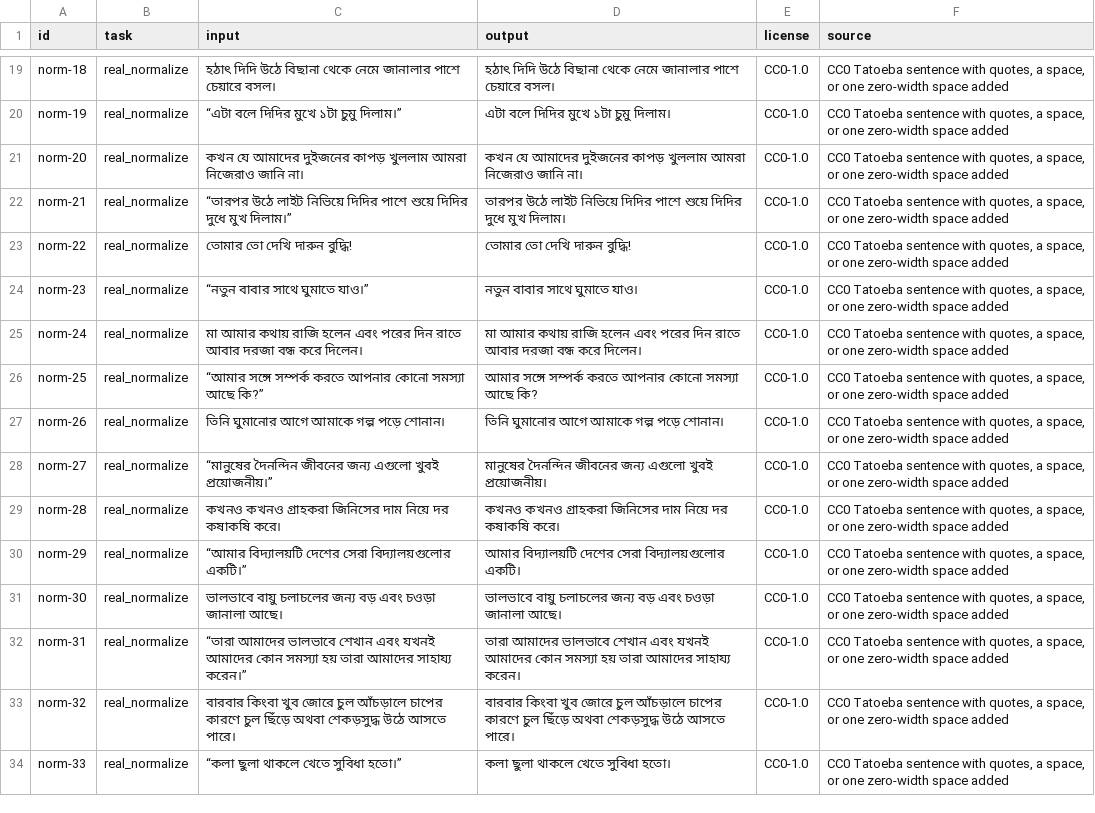
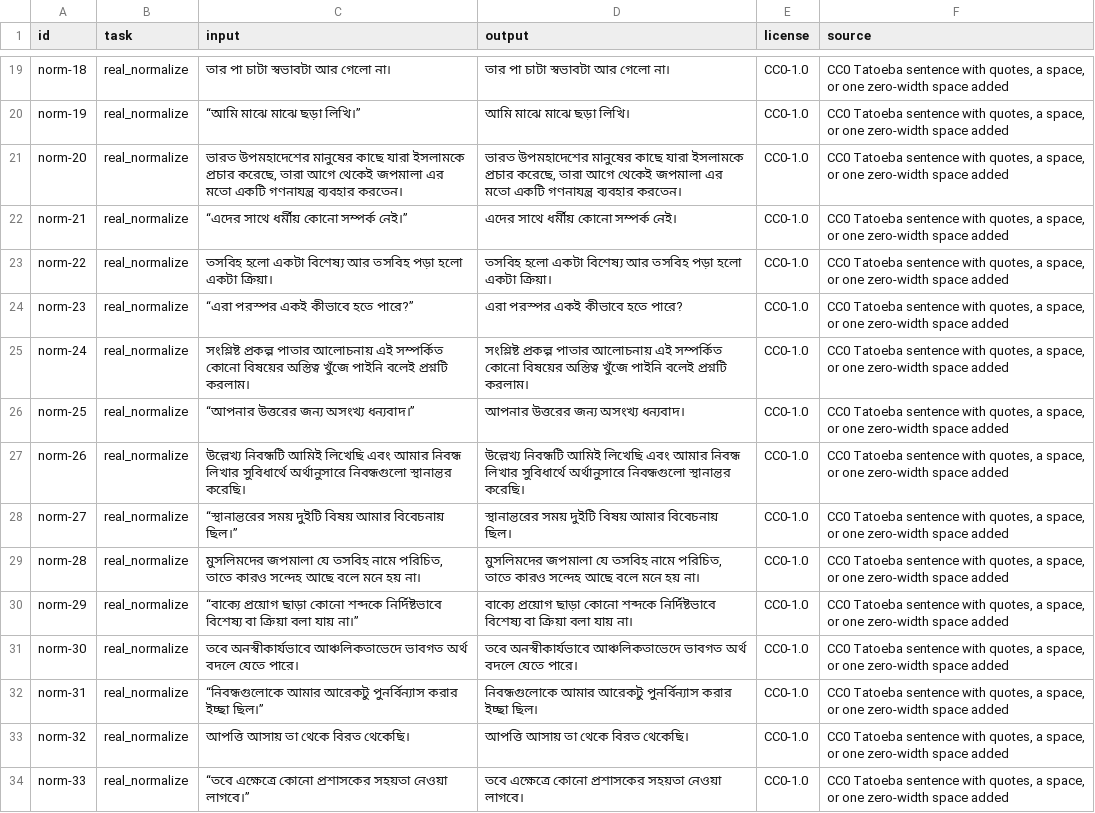
Before and after one commit to arafatsec/banglakit, a CSV file: datasets/text/cc0/normalization/train.csv, drawn as a sheet; only a part is shown, gaps mark what is left out; the diff covers the shown part only; the diff names each change by its address in the sheet, - before the commit and + after, or states it on an @@ line.

```diff
--- a/datasets/text/cc0/normalization/train.csv
+++ b/datasets/text/cc0/normalization/train.csv
-C19 (input): হঠাৎ দিদি উঠে বিছানা থেকে নেমে জানালার পাশে চেয়ারে বসল।
+C19 (input): তার পা চাটা স্বভাবটা আর গেলো না।
-D19 (output): হঠাৎ দিদি উঠে বিছানা থেকে নেমে জানালার পাশে চেয়ারে বসল।
+D19 (output): তার পা চাটা স্বভাবটা আর গেলো না।
-C20 (input): “এটা বলে দিদির মুখে ১টা চুমু দিলাম।”
+C20 (input): “আমি মাঝে মাঝে ছড়া লিখি।”
-D20 (output): এটা বলে দিদির মুখে ১টা চুমু দিলাম।
+D20 (output): আমি মাঝে মাঝে ছড়া লিখি।
-C21 (input): কখন যে আমাদের দুইজনের কাপড় খুললাম আমরা নিজেরাও জানি না।
+C21 (input): ভারত উপমহাদেশের মানুষের কাছে যারা ইসলামকে প্রচার করেছে, তারা আগে থেকেই জপমালা এর মতো একটি গণনাযন্ত্র ব্যবহার করতেন।
-D21 (output): কখন যে আমাদের দুইজনের কাপড় খুললাম আমরা নিজেরাও জানি না।
+D21 (output): ভারত উপমহাদেশের মানুষের কাছে যারা ইসলামকে প্রচার করেছে, তারা আগে থেকেই জপমালা এর মতো একটি গণনাযন্ত্র ব্যবহার করতেন।
-C22 (input): “তারপর উঠে লাইট নিভিয়ে দিদির পাশে শুয়ে দিদির দুধে মুখ দিলাম।”
+C22 (input): “এদের সাথে ধর্মীয় কোনো সম্পর্ক নেই।”
-D22 (output): তারপর উঠে লাইট নিভিয়ে দিদির পাশে শুয়ে দিদির দুধে মুখ দিলাম।
+D22 (output): এদের সাথে ধর্মীয় কোনো সম্পর্ক নেই।
-C23 (input): তোমার তো দেখি দারুন বুদ্ধি!
+C23 (input): তসবিহ হলো একটা বিশেষ্য আর তসবিহ পড়া হলো একটা ক্রিয়া।
-D23 (output): তোমার তো দেখি দারুন বুদ্ধি!
+D23 (output): তসবিহ হলো একটা বিশেষ্য আর তসবিহ পড়া হলো একটা ক্রিয়া।
-C24 (input): “নতুন বাবার সাথে ঘুমাতে যাও।”
+C24 (input): “এরা পরস্পর একই কীভাবে হতে পারে?”
-D24 (output): নতুন বাবার সাথে ঘুমাতে যাও।
+D24 (output): এরা পরস্পর একই কীভাবে হতে পারে?
-C25 (input): মা আমার কথায় রাজি হলেন এবং পরের দিন রাতে আবার দরজা বন্ধ করে দিলেন।
+C25 (input): সংশ্লিষ্ট প্রকল্প পাতার আলোচনায় এই সম্পর্কিত কোনো বিষয়ের অস্তিত্ব খুঁজে পাইনি বলেই প্রশ্নটি করলাম।
-D25 (output): মা আমার কথায় রাজি হলেন এবং পরের দিন রাতে আবার দরজা বন্ধ করে দিলেন।
+D25 (output): সংশ্লিষ্ট প্রকল্প পাতার আলোচনায় এই সম্পর্কিত কোনো বিষয়ের অস্তিত্ব খুঁজে পাইনি বলেই প্রশ্নটি করলাম।
-C26 (input): “আমার সঙ্গে সম্পর্ক করতে আপনার কোনো সমস্যা আছে কি?”
+C26 (input): “আপনার উত্তরের জন্য অসংখ্য ধন্যবাদ।”
-D26 (output): আমার সঙ্গে সম্পর্ক করতে আপনার কোনো সমস্যা আছে কি?
+D26 (output): আপনার উত্তরের জন্য অসংখ্য ধন্যবাদ।
-C27 (input): তিনি ঘুমানোর আগে আমাকে গল্প পড়ে শোনান।
+C27 (input): উল্লেখ্য নিবন্ধটি আমিই লিখেছি এবং আমার নিবন্ধ লিখার সুবিধার্থে অর্থানুসারে নিবন্ধগুলো স্থানান্তর করেছি।
-D27 (output): তিনি ঘুমানোর আগে আমাকে গল্প পড়ে শোনান।
+D27 (output): উল্লেখ্য নিবন্ধটি আমিই লিখেছি এবং আমার নিবন্ধ লিখার সুবিধার্থে অর্থানুসারে নিবন্ধগুলো স্থানান্তর করেছি।
-C28 (input): “মানুষের দৈনন্দিন জীবনের জন্য এগুলো খুবই প্রয়োজনীয়।”
+C28 (input): “স্থানান্তরের সময় দুইটি বিষয় আমার বিবেচনায় ছিল।”
-D28 (output): মানুষের দৈনন্দিন জীবনের জন্য এগুলো খুবই প্রয়োজনীয়।
+D28 (output): স্থানান্তরের সময় দুইটি বিষয় আমার বিবেচনায় ছিল।
-C29 (input): কখনও কখনও গ্রাহকরা জিনিসের দাম নিয়ে দর কষাকষি করে।
+C29 (input): মুসলিমদের জপমালা যে তসবিহ নামে পরিচিত, তাতে কারও সন্দেহ আছে বলে মনে হয় না।
-D29 (output): কখনও কখনও গ্রাহকরা জিনিসের দাম নিয়ে দর কষাকষি করে।
+D29 (output): মুসলিমদের জপমালা যে তসবিহ নামে পরিচিত, তাতে কারও সন্দেহ আছে বলে মনে হয় না।
-C30 (input): “আমার বিদ্যালয়টি দেশের সেরা বিদ্যালয়গুলোর একটি।”
+C30 (input): “বাক্যে প্রয়োগ ছাড়া কোনো শব্দকে নির্দিষ্টভাবে বিশেষ্য বা ক্রিয়া বলা যায় না।”
-D30 (output): আমার বিদ্যালয়টি দেশের সেরা বিদ্যালয়গুলোর একটি।
+D30 (output): বাক্যে প্রয়োগ ছাড়া কোনো শব্দকে নির্দিষ্টভাবে বিশেষ্য বা ক্রিয়া বলা যায় না।
-C31 (input): ভালভাবে বায়ু চলাচলের জন্য বড় এবং চওড়া জানালা আছে।
+C31 (input): তবে অনস্বীকার্যভাবে আঞ্চলিকতাভেদে ভাবগত অর্থ বদলে যেতে পারে।
-D31 (output): ভালভাবে বায়ু চলাচলের জন্য বড় এবং চওড়া জানালা আছে।
+D31 (output): তবে অনস্বীকার্যভাবে আঞ্চলিকতাভেদে ভাবগত অর্থ বদলে যেতে পারে।
-C32 (input): “তারা আমাদের ভালভাবে শেখান এবং যখনই আমাদের কোন সমস্যা হয় তারা আমাদের সাহায্য করেন।”
+C32 (input): “নিবন্ধগুলোকে আমার আরেকটু পুনর্বিন্যাস করার ইচ্ছা ছিল।”
-D32 (output): তারা আমাদের ভালভাবে শেখান এবং যখনই আমাদের কোন সমস্যা হয় তারা আমাদের সাহায্য করেন।
+D32 (output): নিবন্ধগুলোকে আমার আরেকটু পুনর্বিন্যাস করার ইচ্ছা ছিল।
-C33 (input): বারবার কিংবা খুব জোরে চুল আঁচড়ালে চাপের কারণে চুল ছিঁড়ে অথবা শেকড়সুদ্ধ উঠে আসতে পারে।
+C33 (input): আপত্তি আসায় তা থেকে বিরত থেকেছি।
-D33 (output): বারবার কিংবা খুব জোরে চুল আঁচড়ালে চাপের কারণে চুল ছিঁড়ে অথবা শেকড়সুদ্ধ উঠে আসতে পারে।
+D33 (output): আপত্তি আসায় তা থেকে বিরত থেকেছি।
-C34 (input): “কলা ছুলা থাকলে খেতে সুবিধা হতো।”
+C34 (input): “তবে এক্ষেত্রে কোনো প্রশাসকের সহয়তা নেওয়া লাগবে।”
-D34 (output): কলা ছুলা থাকলে খেতে সুবিধা হতো।
+D34 (output): তবে এক্ষেত্রে কোনো প্রশাসকের সহয়তা নেওয়া লাগবে।
```
Also changed, not shown: 46 edited cells elsewhere in this file, 57 other files.
